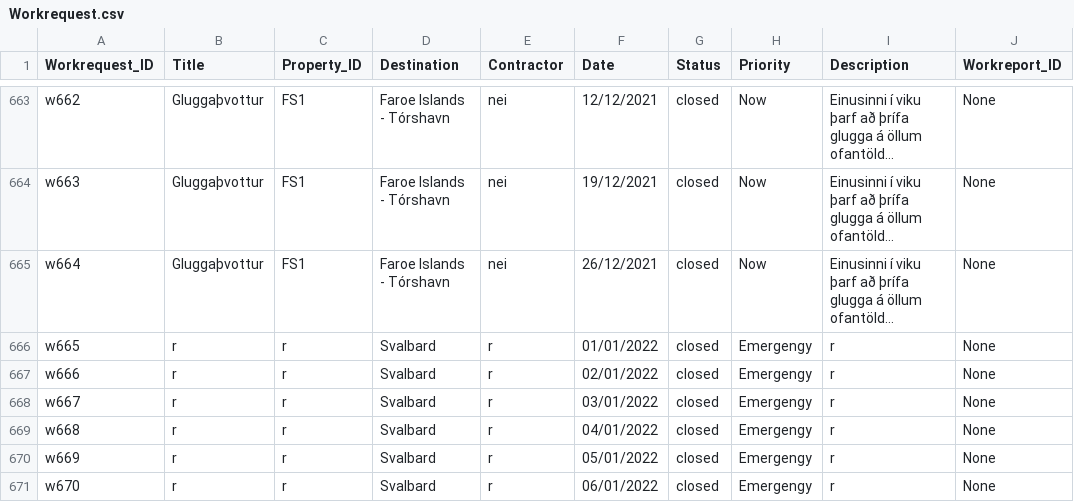
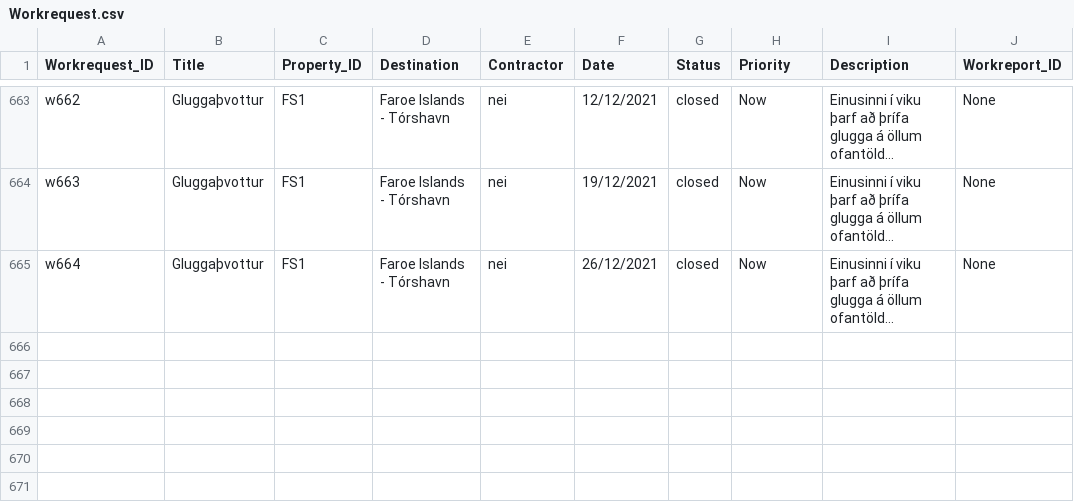
Before and after one commit to saraatla/VLN1-H25, a CSV file: csv/Workrequest.csv, drawn as a sheet; only a part is shown, gaps mark what is left out; long unchanged cells end in …; the diff names each change by its address in the sheet, - before the commit and + after, or states it on an @@ line.

```diff
--- a/csv/Workrequest.csv
+++ b/csv/Workrequest.csv
-row 666: w665 | r | r | Svalbard | r | 01/01/2022 | closed | Emergengy | r | None
-row 667: w666 | r | r | Svalbard | r | 02/01/2022 | closed | Emergengy | r | None
-row 668: w667 | r | r | Svalbard | r | 03/01/2022 | closed | Emergengy | r | None
-row 669: w668 | r | r | Svalbard | r | 04/01/2022 | closed | Emergengy | r | None
-row 670: w669 | r | r | Svalbard | r | 05/01/2022 | closed | Emergengy | r | None
-row 671: w670 | r | r | Svalbard | r | 06/01/2022 | closed | Emergengy | r | None
```
Also changed, not shown: 3 other files.
